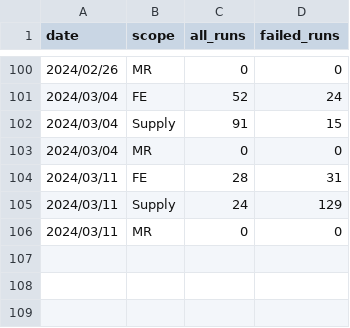
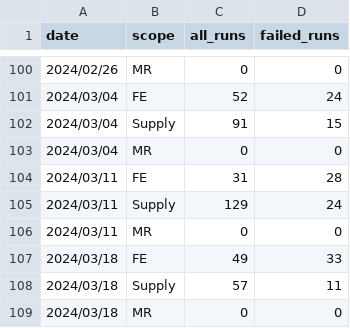
Before and after one commit to 3DHubs/dbt-core-network, a CSV file: seeds/seed_qa_failed_runs.csv, drawn as a sheet; only a part is shown, gaps mark what is left out.

```diff
--- a/seeds/seed_qa_failed_runs.csv
+++ b/seeds/seed_qa_failed_runs.csv
@@ -103,4 +103,7 @@ date,scope,all_runs,failed_runs
 2024/03/04,MR,0,0
-2024/03/11,FE,28,31
-2024/03/11,Supply,24,129
+2024/03/11,FE,31,28
+2024/03/11,Supply,129,24
 2024/03/11,MR,0,0
+2024/03/18,FE,49,33
+2024/03/18,Supply,57,11
+2024/03/18,MR,0,0
```
Also changed, not shown: seeds/seed_qa_autotests.csv, seeds/seed_qa_bugs_backlog.csv, 1 other file.
